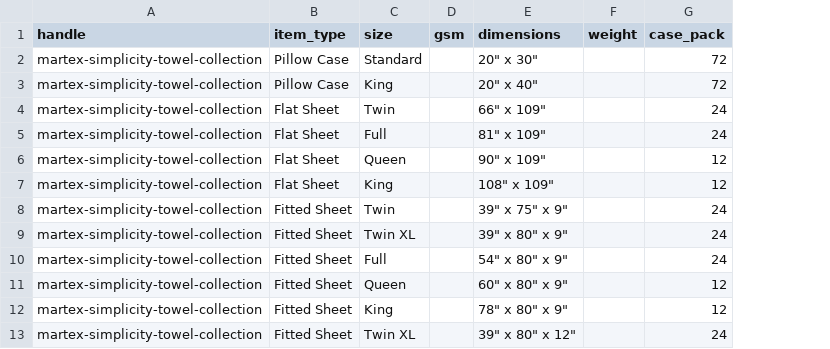
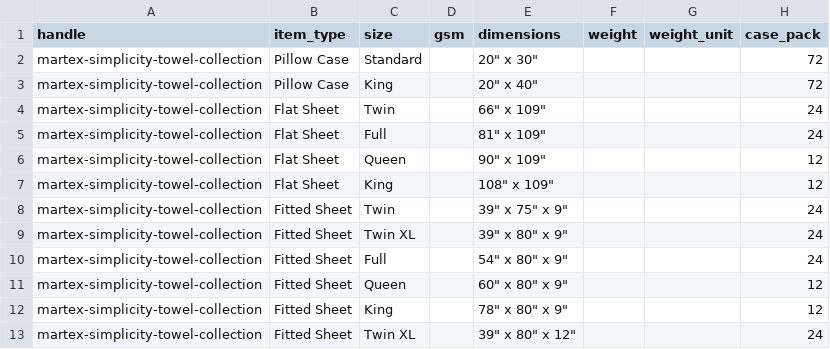
Before and after one commit to moujosh-tech/Auto-Sell-Sheet, a CSV file: specs.csv, drawn as a sheet; only a part is shown; the diff names each change by its address in the sheet, - before the commit and + after, or states it on an @@ line.

```diff
--- a/specs.csv
+++ b/specs.csv
+column G (weight_unit), empty
```
Also changed, not shown: 5 other files.
